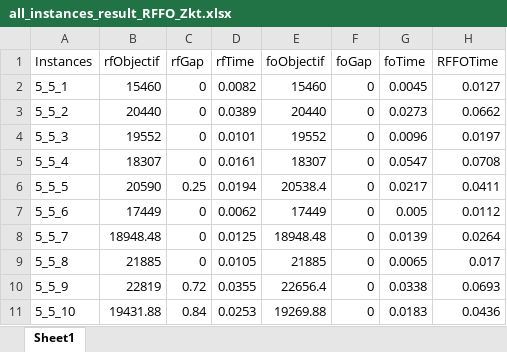
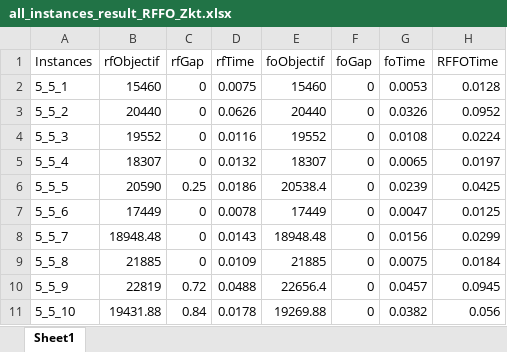
Before and after one commit to hardans22/Mon-PFE, an Excel workbook: julia/RFFO/all_instances_result_RFFO_Zkt.xlsx, sheet Sheet1, drawn as a sheet; only a part is shown; values as stored, in another font and other column widths than the file's, no borders; the diff covers the shown part only; the diff names each change by its address in the sheet, - before the commit and + after, or states it on an @@ line.

```diff
--- a/julia/RFFO/all_instances_result_RFFO_Zkt.xlsx (sheet Sheet1)
+++ b/julia/RFFO/all_instances_result_RFFO_Zkt.xlsx (sheet Sheet1)
-D2 (rfTime): 0.0082
+D2 (rfTime): 0.0075
-G2 (foTime): 0.0045
+G2 (foTime): 0.0053
-H2 (RFFOTime): 0.0127
+H2 (RFFOTime): 0.0128
-D3 (rfTime): 0.0389
+D3 (rfTime): 0.0626
-G3 (foTime): 0.0273
+G3 (foTime): 0.0326
-H3 (RFFOTime): 0.0662
+H3 (RFFOTime): 0.0952
-D4 (rfTime): 0.0101
+D4 (rfTime): 0.0116
-G4 (foTime): 0.0096
+G4 (foTime): 0.0108
-H4 (RFFOTime): 0.0197
+H4 (RFFOTime): 0.0224
-D5 (rfTime): 0.0161
+D5 (rfTime): 0.0132
-G5 (foTime): 0.0547
+G5 (foTime): 0.0065
-H5 (RFFOTime): 0.0708
+H5 (RFFOTime): 0.0197
-D6 (rfTime): 0.0194
+D6 (rfTime): 0.0186
-G6 (foTime): 0.0217
+G6 (foTime): 0.0239
-H6 (RFFOTime): 0.0411
+H6 (RFFOTime): 0.0425
-D7 (rfTime): 0.0062
+D7 (rfTime): 0.0078
-G7 (foTime): 0.005
+G7 (foTime): 0.0047
-H7 (RFFOTime): 0.0112
+H7 (RFFOTime): 0.0125
-D8 (rfTime): 0.0125
+D8 (rfTime): 0.0143
-G8 (foTime): 0.0139
+G8 (foTime): 0.0156
-H8 (RFFOTime): 0.0264
+H8 (RFFOTime): 0.0299
-D9 (rfTime): 0.0105
+D9 (rfTime): 0.0109
-G9 (foTime): 0.0065
+G9 (foTime): 0.0075
-H9 (RFFOTime): 0.017
+H9 (RFFOTime): 0.0184
-D10 (rfTime): 0.0355
+D10 (rfTime): 0.0488
-G10 (foTime): 0.0338
+G10 (foTime): 0.0457
-H10 (RFFOTime): 0.0693
+H10 (RFFOTime): 0.0945
-D11 (rfTime): 0.0253
+D11 (rfTime): 0.0178
-G11 (foTime): 0.0183
+G11 (foTime): 0.0382
-H11 (RFFOTime): 0.0436
+H11 (RFFOTime): 0.056
```
Also changed, not shown: 124 edited cells elsewhere in this sheet, julia/RFFO/all_instances_result_RFFO_Zkt_ABC.xlsx, julia/RFFO/all_instances_result_RFFO_Zt.xlsx, 15 other files.
